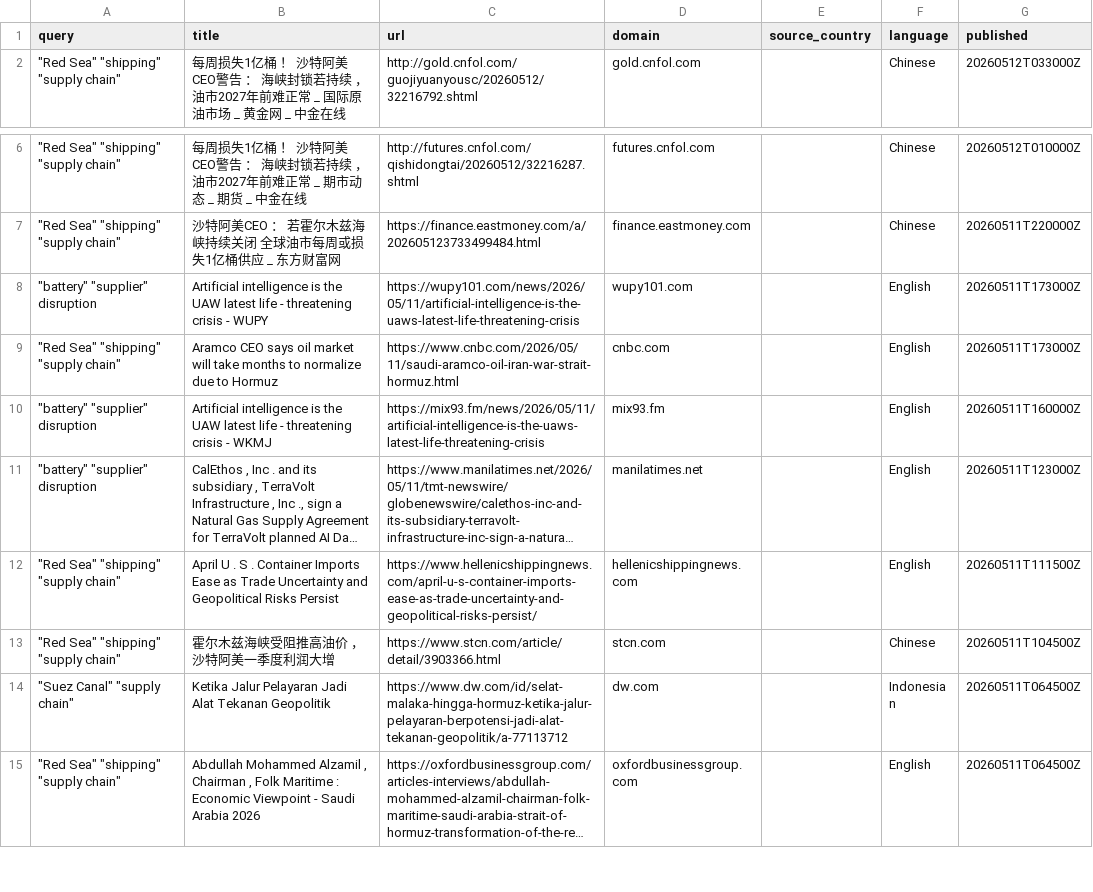
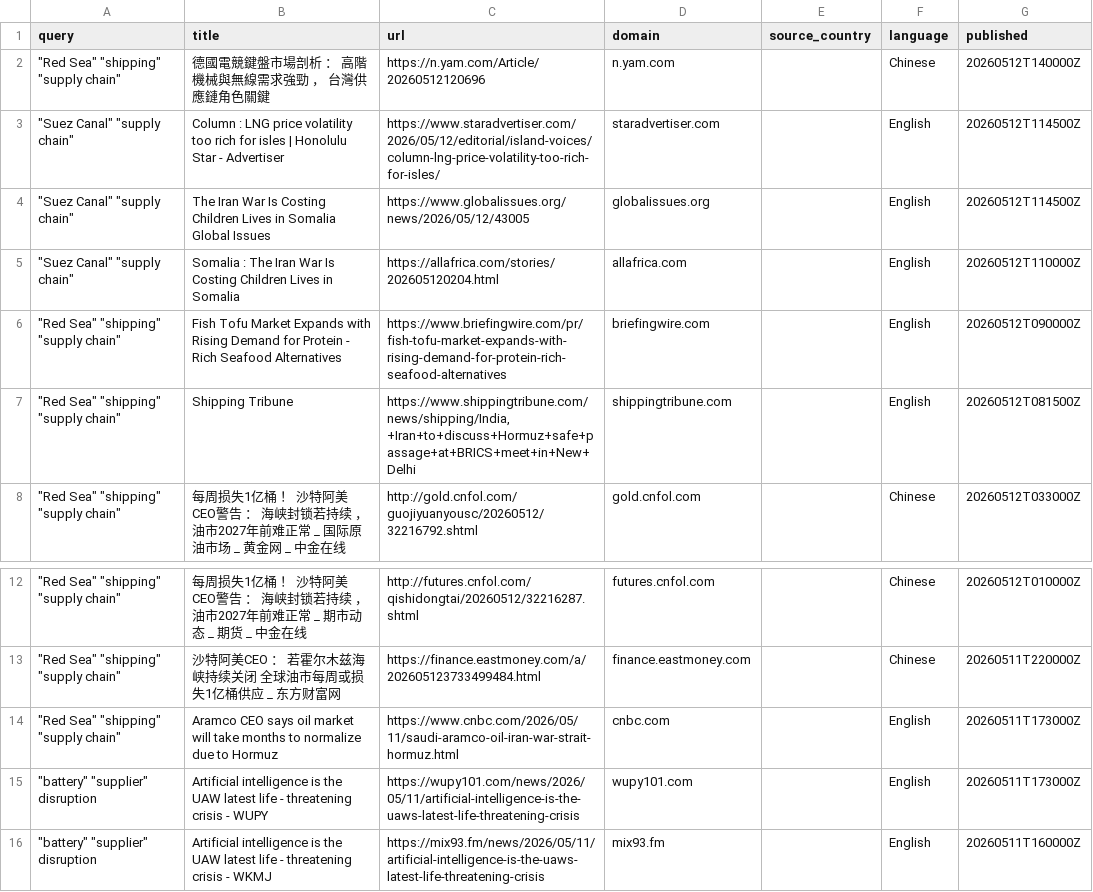
Before and after one commit to leekangjae1/supply-chain, a CSV file: gdelt_monitoring.csv, drawn as a sheet; only a part is shown, gaps mark what is left out; the shorter side is filled out with more unchanged rows; long unchanged cells end in ….

```diff
--- a/gdelt_monitoring.csv
+++ b/gdelt_monitoring.csv
@@ -1,2 +1,8 @@
 query,title,url,domain,source_country,language,published
+"""Red Sea"" ""shipping"" ""supply chain""",德國電競鍵盤市場剖析 ： 高階機械與無線需求強勁 ， 台灣供應鏈角色關鍵,https://n.yam.com/Article/20260512120696,n.yam.com,,Chinese,20260512T140000Z
+"""Suez Canal"" ""supply chain""",Column : LNG price volatility too rich for isles | Honolulu Star - Advertiser,https://www.staradvertiser.com/2026/05/12/editorial/island-voices/column-lng-price-volatility-too-rich-for-isles/,staradvertiser.com,,English,20260512T114500Z
+"""Suez Canal"" ""supply chain""",The Iran War Is Costing Children Lives in Somalia Global Issues,https://www.globalissues.org/news/2026/05/12/43005,globalissues.org,,English,20260512T114500Z
+"""Suez Canal"" ""supply chain""",Somalia : The Iran War Is Costing Children Lives in Somalia,https://allafrica.com/stories/202605120204.html,allafrica.com,,English,20260512T110000Z
+"""Red Sea"" ""shipping"" ""supply chain""",Fish Tofu Market Expands with Rising Demand for Protein - Rich Seafood Alternatives,https://www.briefingwire.com/pr/fish-tofu-market-expands-with-rising-demand-for-protein-rich-seafood-alternatives,briefingwire.com,,English,20260512T090000Z
+"""Red Sea"" ""shipping"" ""supply chain""",Shipping Tribune,"https://www.shippingtribune.com/news/shipping/India,+Iran+to+discuss+Hormuz+safe+passage+at+BRICS+meet+in+New+Delhi",shippingtribune.com,,English,20260512T081500Z
 """Red Sea"" ""shipping"" ""supply chain""",每周损失1亿桶 ！ 沙特阿美CEO警告 ： 海峡封锁若持续 ， 油市2027年前难正常 _ 国际原油市场 _ 黄金网 _ 中金在线,http://gold.cnfol.com/guojiyuanyousc/20260512/32216792.shtml,gold.cnfol.com,,Chinese,20260512T033000Z
@@ -7,4 +13,4 @@
 """Red Sea"" ""shipping"" ""supply chain""",沙特阿美CEO ： 若霍尔木兹海峡持续关闭 全球油市每周或损失1亿桶供应 _ 东方财富网,https://finance.eastmoney.com/a/202605123733499484.html,finance.eastmoney.com,,Chinese,20260511T220000Z
+"""Red Sea"" ""shipping"" ""supply chain""",Aramco CEO says oil market will take months to normalize due to Hormuz,https://www.cnbc.com/2026/05/11/saudi-aramco-oil-iran-war-strait-hormuz.html,cnbc.com,,English,20260511T173000Z
 """battery"" ""supplier"" disruption",Artificial intelligence is the UAW latest life - threatening crisis - WUPY,https://wupy101.com/news/2026/05/11/artificial-intelligence-is-the-uaws-latest-life-threatening-crisis,wupy101.com,,English,20260511T173000Z
-"""Red Sea"" ""shipping"" ""supply chain""",Aramco CEO says oil market will take months to normalize due to Hormuz,https://www.cnbc.com/2026/05/11/saudi-aramco-oil-iran-war-strait-hormuz.html,cnbc.com,,English,20260511T173000Z
 """battery"" ""supplier"" disruption",Artificial intelligence is the UAW latest life - threatening crisis - WKMJ,https://mix93.fm/news/2026/05/11/artificial-intelligence-is-the-uaws-latest-life-threatening-crisis,mix93.fm,,English,20260511T160000Z
```
Also changed, not shown: news_monitoring.csv.
